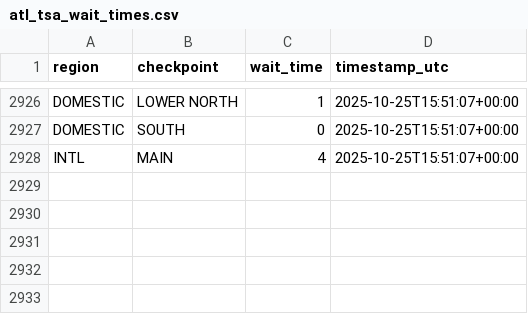
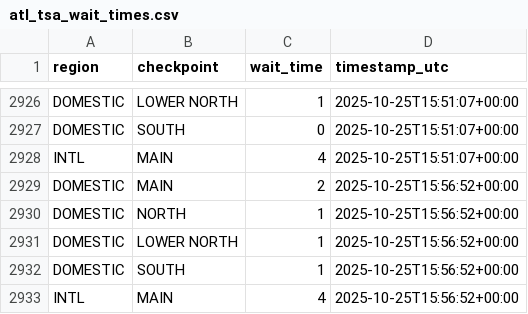
Before and after one commit to charlesminshew/atl-tsa-wait-times, a CSV file: data/atl_tsa_wait_times.csv, drawn as a sheet; only a part is shown, gaps mark what is left out; the diff names each change by its address in the sheet, - before the commit and + after, or states it on an @@ line.

```diff
--- a/data/atl_tsa_wait_times.csv
+++ b/data/atl_tsa_wait_times.csv
+row 2929: DOMESTIC | MAIN | 2 | 2025-10-25T15:56:52+00:00
+row 2930: DOMESTIC | NORTH | 1 | 2025-10-25T15:56:52+00:00
+row 2931: DOMESTIC | LOWER NORTH | 1 | 2025-10-25T15:56:52+00:00
+row 2932: DOMESTIC | SOUTH | 1 | 2025-10-25T15:56:52+00:00
+row 2933: INTL | MAIN | 4 | 2025-10-25T15:56:52+00:00
```
